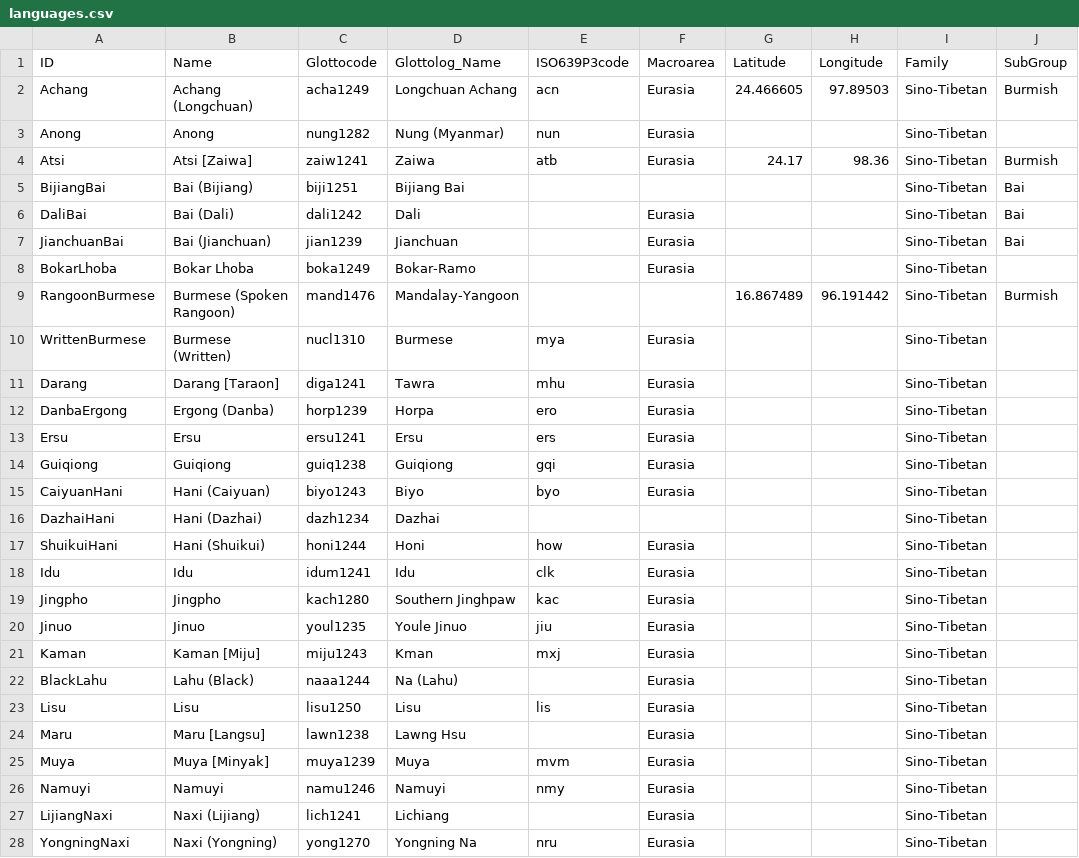
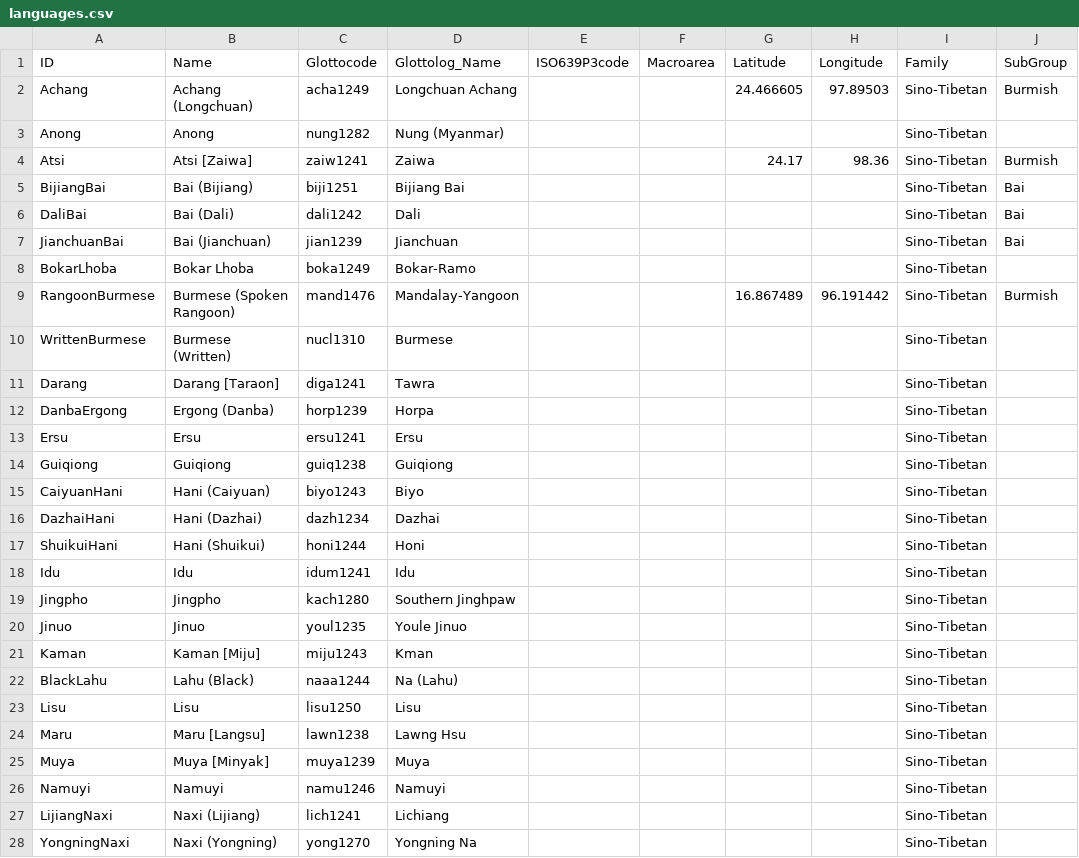
Before and after one commit to lexibank/suntb, a CSV file: cldf/languages.csv, drawn as a sheet; only a part is shown; the diff covers the shown part only.

```diff
--- a/cldf/languages.csv
+++ b/cldf/languages.csv
@@ -1,28 +1,28 @@
 ID,Name,Glottocode,Glottolog_Name,ISO639P3code,Macroarea,Latitude,Longitude,Family,SubGroup
-Achang,Achang (Longchuan),acha1249,Longchuan Achang,acn,Eurasia,24.466605,97.89503,Sino-Tibetan,Burmish
-Anong,Anong,nung1282,Nung (Myanmar),nun,Eurasia,,,Sino-Tibetan,
-Atsi,Atsi [Zaiwa],zaiw1241,Zaiwa,atb,Eurasia,24.17,98.36,Sino-Tibetan,Burmish
+Achang,Achang (Longchuan),acha1249,Longchuan Achang,,,24.466605,97.89503,Sino-Tibetan,Burmish
+Anong,Anong,nung1282,Nung (Myanmar),,,,,Sino-Tibetan,
+Atsi,Atsi [Zaiwa],zaiw1241,Zaiwa,,,24.17,98.36,Sino-Tibetan,Burmish
 BijiangBai,Bai (Bijiang),biji1251,Bijiang Bai,,,,,Sino-Tibetan,Bai
-DaliBai,Bai (Dali),dali1242,Dali,,Eurasia,,,Sino-Tibetan,Bai
-JianchuanBai,Bai (Jianchuan),jian1239,Jianchuan,,Eurasia,,,Sino-Tibetan,Bai
-BokarLhoba,Bokar Lhoba,boka1249,Bokar-Ramo,,Eurasia,,,Sino-Tibetan,
+DaliBai,Bai (Dali),dali1242,Dali,,,,,Sino-Tibetan,Bai
+JianchuanBai,Bai (Jianchuan),jian1239,Jianchuan,,,,,Sino-Tibetan,Bai
+BokarLhoba,Bokar Lhoba,boka1249,Bokar-Ramo,,,,,Sino-Tibetan,
 RangoonBurmese,Burmese (Spoken Rangoon),mand1476,Mandalay-Yangoon,,,16.867489,96.191442,Sino-Tibetan,Burmish
-WrittenBurmese,Burmese (Written),nucl1310,Burmese,mya,Eurasia,,,Sino-Tibetan,
-Darang,Darang [Taraon],diga1241,Tawra,mhu,Eurasia,,,Sino-Tibetan,
-DanbaErgong,Ergong (Danba),horp1239,Horpa,ero,Eurasia,,,Sino-Tibetan,
-Ersu,Ersu,ersu1241,Ersu,ers,Eurasia,,,Sino-Tibetan,
-Guiqiong,Guiqiong,guiq1238,Guiqiong,gqi,Eurasia,,,Sino-Tibetan,
-CaiyuanHani,Hani (Caiyuan),biyo1243,Biyo,byo,Eurasia,,,Sino-Tibetan,
+WrittenBurmese,Burmese (Written),nucl1310,Burmese,,,,,Sino-Tibetan,
+Darang,Darang [Taraon],diga1241,Tawra,,,,,Sino-Tibetan,
+DanbaErgong,Ergong (Danba),horp1239,Horpa,,,,,Sino-Tibetan,
+Ersu,Ersu,ersu1241,Ersu,,,,,Sino-Tibetan,
+Guiqiong,Guiqiong,guiq1238,Guiqiong,,,,,Sino-Tibetan,
+CaiyuanHani,Hani (Caiyuan),biyo1243,Biyo,,,,,Sino-Tibetan,
 DazhaiHani,Hani (Dazhai),dazh1234,Dazhai,,,,,Sino-Tibetan,
-ShuikuiHani,Hani (Shuikui),honi1244,Honi,how,Eurasia,,,Sino-Tibetan,
-Idu,Idu,idum1241,Idu,clk,Eurasia,,,Sino-Tibetan,
-Jingpho,Jingpho,kach1280,Southern Jinghpaw,kac,Eurasia,,,Sino-Tibetan,
-Jinuo,Jinuo,youl1235,Youle Jinuo,jiu,Eurasia,,,Sino-Tibetan,
-Kaman,Kaman [Miju],miju1243,Kman,mxj,Eurasia,,,Sino-Tibetan,
-BlackLahu,Lahu (Black),naaa1244,Na (Lahu),,Eurasia,,,Sino-Tibetan,
-Lisu,Lisu,lisu1250,Lisu,lis,Eurasia,,,Sino-Tibetan,
-Maru,Maru [Langsu],lawn1238,Lawng Hsu,,Eurasia,,,Sino-Tibetan,
-Muya,Muya [Minyak],muya1239,Muya,mvm,Eurasia,,,Sino-Tibetan,
-Namuyi,Namuyi,namu1246,Namuyi,nmy,Eurasia,,,Sino-Tibetan,
-LijiangNaxi,Naxi (Lijiang),lich1241,Lichiang,,Eurasia,,,Sino-Tibetan,
-YongningNaxi,Naxi (Yongning),yong1270,Yongning Na,nru,Eurasia,,,Sino-Tibetan,
+ShuikuiHani,Hani (Shuikui),honi1244,Honi,,,,,Sino-Tibetan,
+Idu,Idu,idum1241,Idu,,,,,Sino-Tibetan,
+Jingpho,Jingpho,kach1280,Southern Jinghpaw,,,,,Sino-Tibetan,
+Jinuo,Jinuo,youl1235,Youle Jinuo,,,,,Sino-Tibetan,
+Kaman,Kaman [Miju],miju1243,Kman,,,,,Sino-Tibetan,
+BlackLahu,Lahu (Black),naaa1244,Na (Lahu),,,,,Sino-Tibetan,
+Lisu,Lisu,lisu1250,Lisu,,,,,Sino-Tibetan,
+Maru,Maru [Langsu],lawn1238,Lawng Hsu,,,,,Sino-Tibetan,
+Muya,Muya [Minyak],muya1239,Muya,,,,,Sino-Tibetan,
+Namuyi,Namuyi,namu1246,Namuyi,,,,,Sino-Tibetan,
+LijiangNaxi,Naxi (Lijiang),lich1241,Lichiang,,,,,Sino-Tibetan,
+YongningNaxi,Naxi (Yongning),yong1270,Yongning Na,,,,,Sino-Tibetan,
```
Also changed, not shown: 33 edited cells elsewhere in this file, 7 other files.
